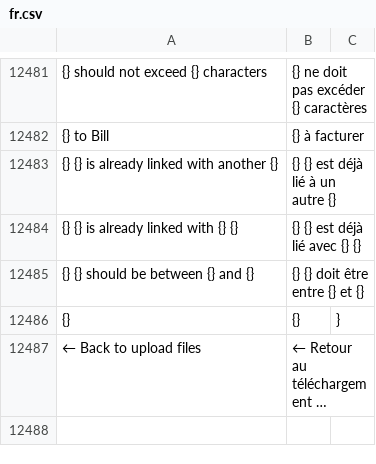
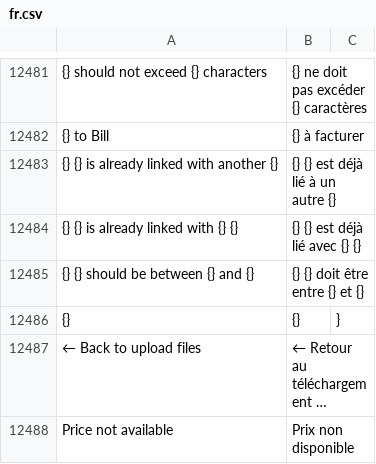
Before and after one commit to noec764/erpnext, a CSV file: erpnext/translations/fr.csv, drawn as a sheet; only a part is shown, gaps mark what is left out; long unchanged cells end in …; the diff names each change by its address in the sheet, - before the commit and + after, or states it on an @@ line.

Commit message:
fix: price not available message

```diff
--- a/erpnext/translations/fr.csv
+++ b/erpnext/translations/fr.csv
+row 12488: Price not available | Prix non disponible
```
Also changed, not shown: 1 other file.
